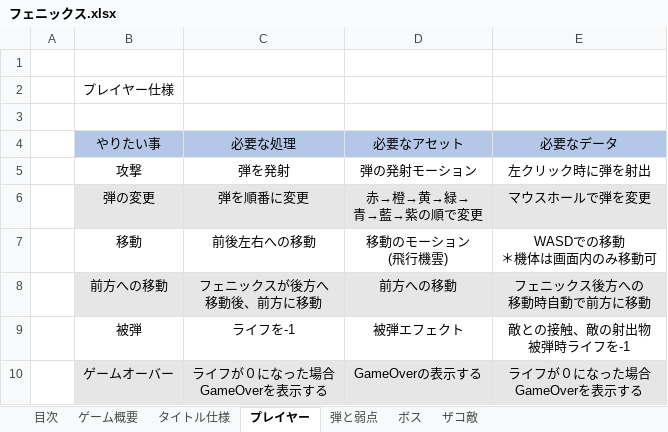
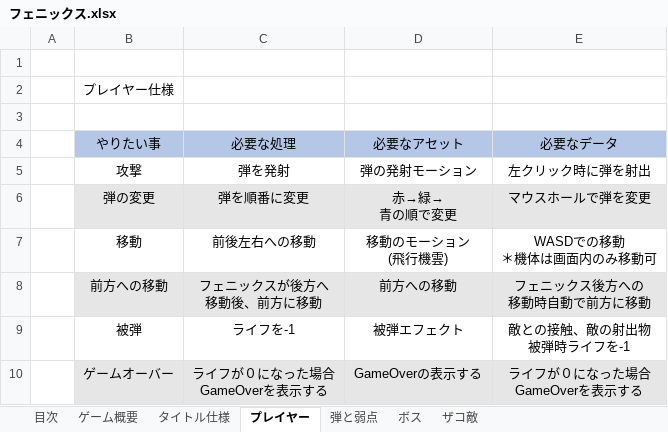
Before and after one commit to BlokyMose/Phoenix, an Excel workbook: proposal_etc/フェニックス.xlsx, sheet プレイヤー, drawn as a sheet; values as stored, in another font and other column widths than the file's, no borders; ↵ is a line break in a cell; the diff names each change by its address in the sheet, - before the commit and + after, or states it on an @@ line.

```diff
--- a/proposal_etc/フェニックス.xlsx (sheet プレイヤー)
+++ b/proposal_etc/フェニックス.xlsx (sheet プレイヤー)
-D6 (必要なアセット): 赤→橙→黄→緑→ ↵ 青→藍→紫の順で変更
+D6 (必要なアセット): 赤→緑→ ↵ 青の順で変更
```
Also changed, not shown: sheet 弾と弱点, sheet タイトル仕様, sheet ボス, sheet ゲーム概要, charts or pictures, 1 other file.
